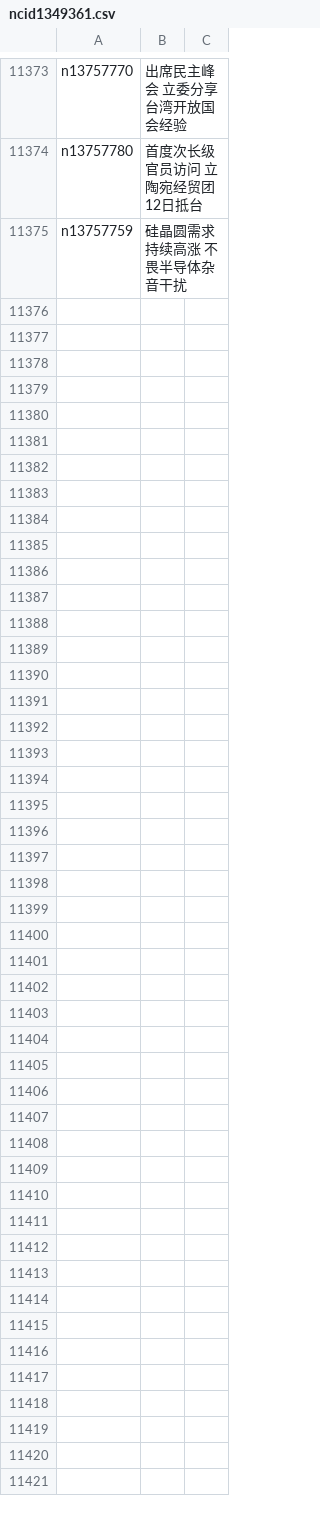
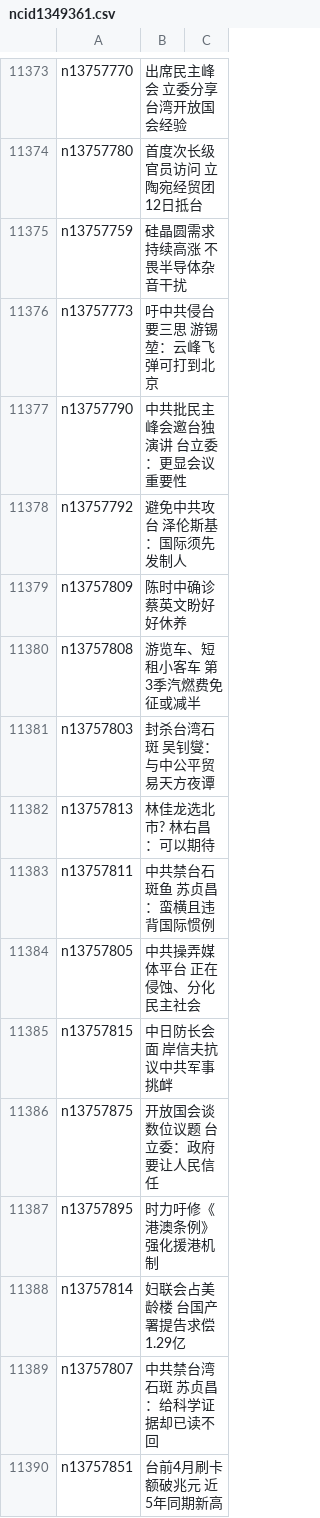
Before and after one commit to easy2view/epoch-news, a CSV file: indexes/ncid1349361.csv, drawn as a sheet; only a part is shown, gaps mark what is left out; the diff names each change by its address in the sheet, - before the commit and + after, or states it on an @@ line.

```diff
--- a/indexes/ncid1349361.csv
+++ b/indexes/ncid1349361.csv
+row 11376: n13757773 | 吁中共侵台要三思 游锡堃：云峰飞弹可打到北京
+row 11377: n13757790 | 中共批民主峰会邀台独演讲 台立委：更显会议重要性
+row 11378: n13757792 | 避免中共攻台 泽伦斯基：国际须先发制人
+row 11379: n13757809 | 陈时中确诊 蔡英文盼好好休养
+row 11380: n13757808 | 游览车、短租小客车 第3季汽燃费免征或减半
+row 11381: n13757803 | 封杀台湾石斑 吴钊燮：与中公平贸易天方夜谭
+row 11382: n13757813 | 林佳龙选北市? 林右昌：可以期待
+row 11383: n13757811 | 中共禁台石斑鱼 苏贞昌：蛮横且违背国际惯例
+row 11384: n13757805 | 中共操弄媒体平台 正在侵蚀、分化民主社会
+row 11385: n13757815 | 中日防长会面 岸信夫抗议中共军事挑衅
+row 11386: n13757875 | 开放国会谈数位议题 台立委：政府要让人民信任
+row 11387: n13757895 | 时力吁修《港澳条例》强化援港机制
+row 11388: n13757814 | 妇联会占美龄楼 台国产署提告求偿1.29亿
+row 11389: n13757807 | 中共禁台湾石斑 苏贞昌：给科学证据却已读不回
+row 11390: n13757851 | 台前4月刷卡额破兆元 近5年同期新高
```
Also changed, not shown: indexes/ncid1078158.csv, indexes/ncid1078159.csv, 40 other files.
